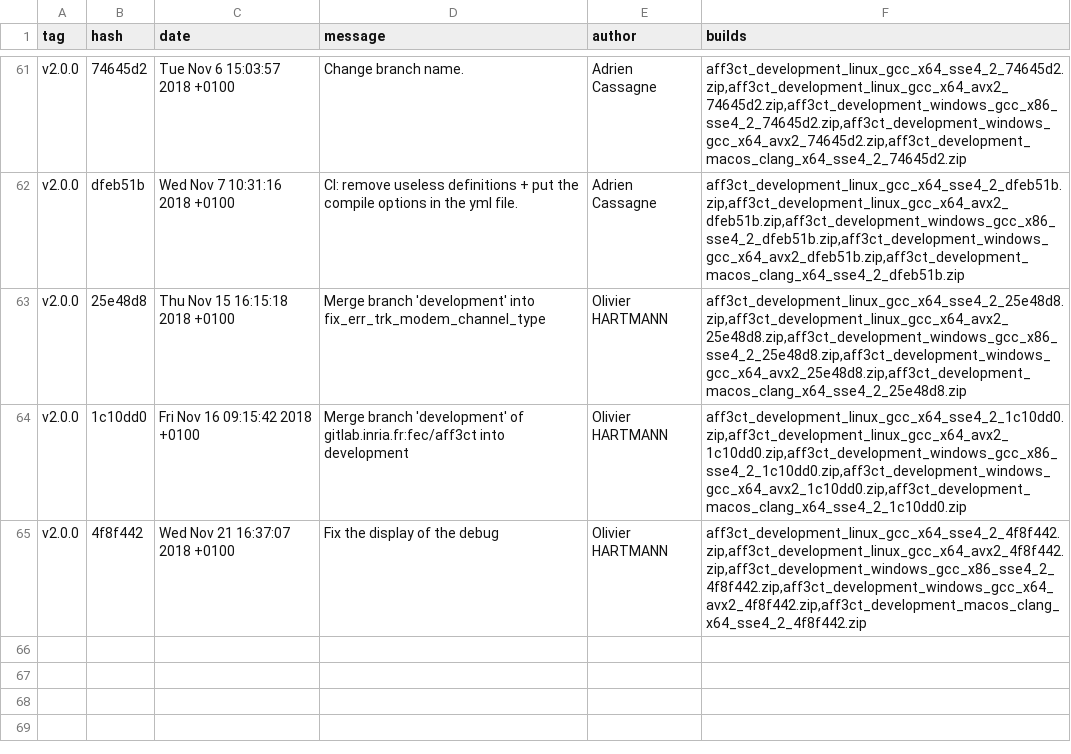
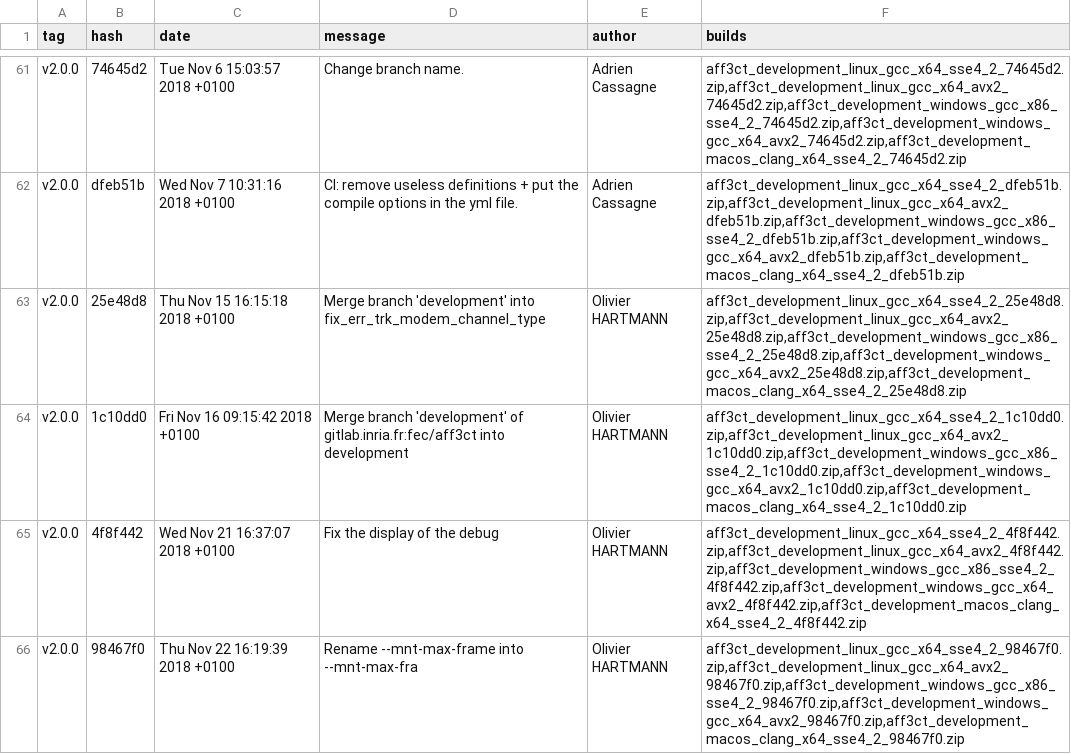
Before and after one commit to aff3ct/aff3ct.github.io, a CSV file: download/download_development.csv, drawn as a sheet; only a part is shown, gaps mark what is left out; the diff names each change by its address in the sheet, - before the commit and + after, or states it on an @@ line.

Commit message:
Automatic: add new AFF3CT builds (98467f0).

```diff
--- a/download/download_development.csv
+++ b/download/download_development.csv
+row 66: v2.0.0 | 98467f0 | Thu Nov 22 16:19:39 2018 +0100 | Rename --mnt-max-frame into --mnt-max-fra | Olivier HARTMANN | aff3ct_development_linux_gcc_x64_sse4_2_98467f0.zip,aff3ct_development_linux_gcc_x64_avx2_98467f0.zip,aff3ct_development_windows_gcc_x86_sse4_2_98467f0.zip,aff3ct_development_windows_gcc_x64_avx2_98467f0.zip,aff3ct_development_macos_clang_x64_sse4_2_98467f0.zip
```
